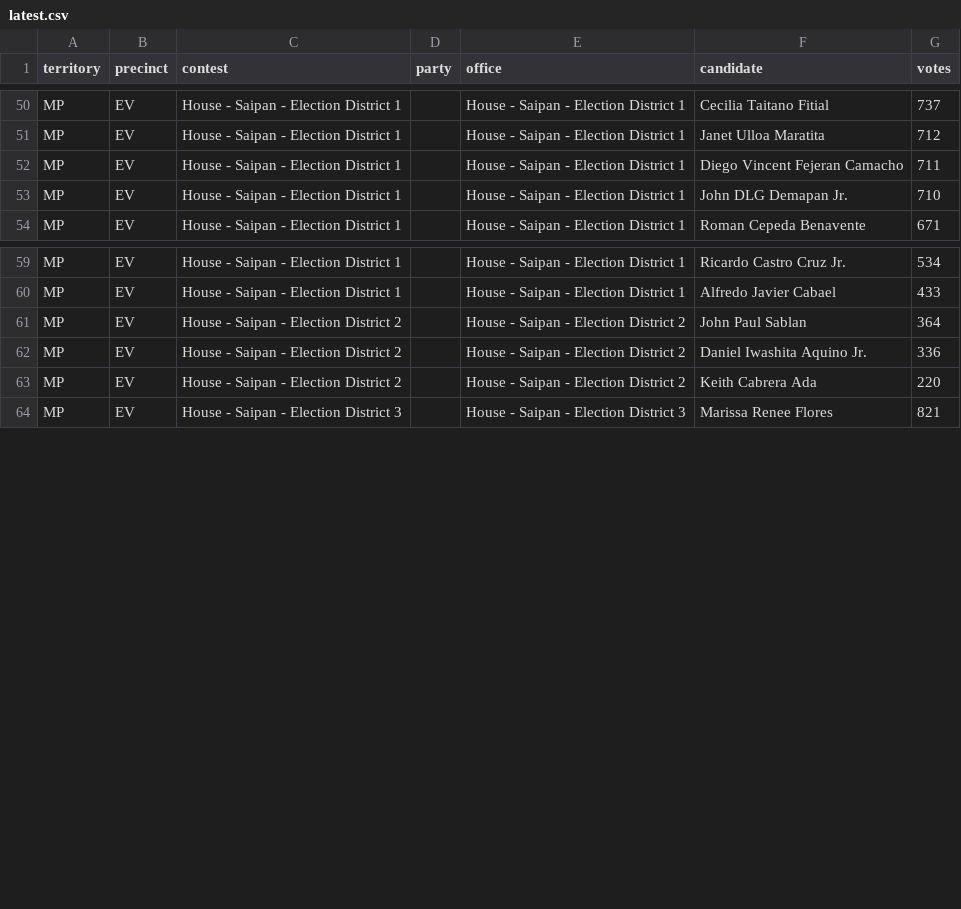
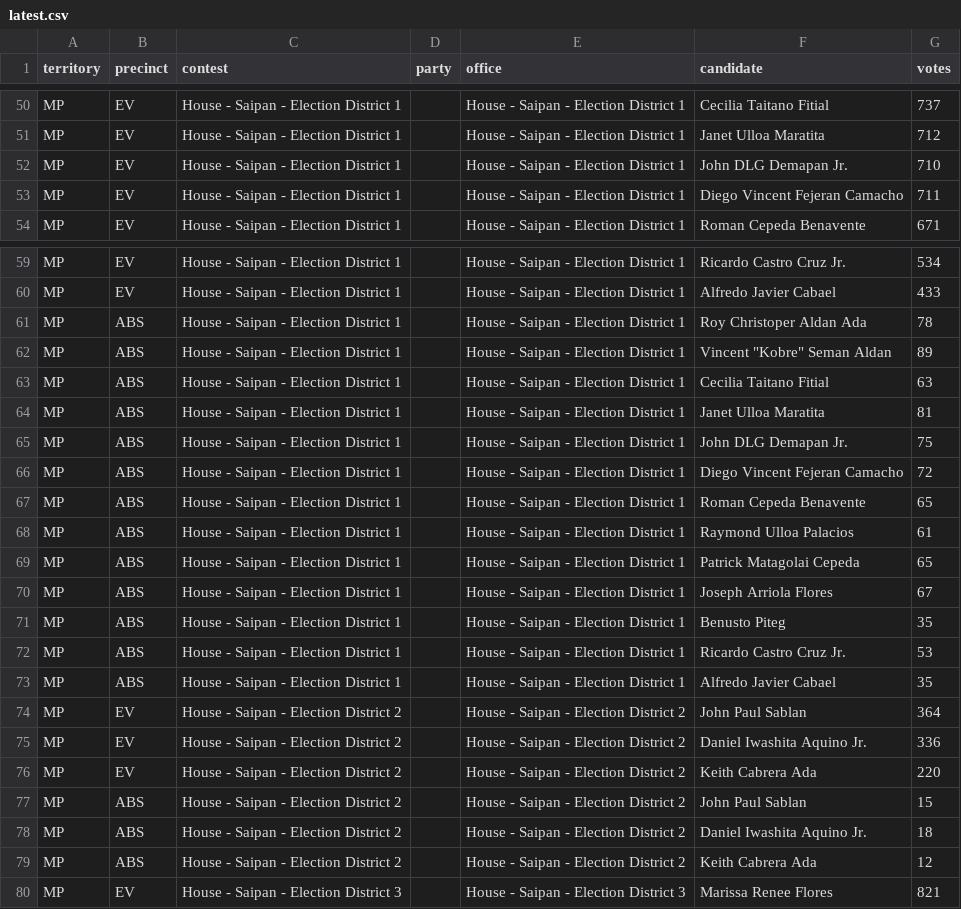
Before and after one commit to contextofislands/2026-territory-election-results, a CSV file: data/northern-mariana-islands/latest.csv, drawn as a sheet; only a part is shown, gaps mark what is left out; the diff covers the shown part only.

Commit message:
Northern Mariana Islands: UNOFFICIAL report, read 2026-11-03T16:46:40.201Z

```diff
--- a/data/northern-mariana-islands/latest.csv
+++ b/data/northern-mariana-islands/latest.csv
@@ -51,4 +51,4 @@ MP,EV,House - Saipan - Election District 1,,House - Saipan - Election District 1
 MP,EV,House - Saipan - Election District 1,,House - Saipan - Election District 1,Janet Ulloa Maratita,712
+MP,EV,House - Saipan - Election District 1,,House - Saipan - Election District 1,John DLG Demapan Jr.,710
 MP,EV,House - Saipan - Election District 1,,House - Saipan - Election District 1,Diego Vincent Fejeran Camacho,711
-MP,EV,House - Saipan - Election District 1,,House - Saipan - Election District 1,John DLG Demapan Jr.,710
 MP,EV,House - Saipan - Election District 1,,House - Saipan - Election District 1,Roman Cepeda Benavente,671
@@ -60,2 +60,15 @@ MP,EV,House - Saipan - Election District 1,,House - Saipan - Election District 1
 MP,EV,House - Saipan - Election District 1,,House - Saipan - Election District 1,Alfredo Javier Cabael,433
+MP,ABS,House - Saipan - Election District 1,,House - Saipan - Election District 1,Roy Christoper Aldan Ada,78
+MP,ABS,House - Saipan - Election District 1,,House - Saipan - Election District 1,"Vincent ""Kobre"" Seman Aldan",89
+MP,ABS,House - Saipan - Election District 1,,House - Saipan - Election District 1,Cecilia Taitano Fitial,63
+MP,ABS,House - Saipan - Election District 1,,House - Saipan - Election District 1,Janet Ulloa Maratita,81
+MP,ABS,House - Saipan - Election District 1,,House - Saipan - Election District 1,John DLG Demapan Jr.,75
+MP,ABS,House - Saipan - Election District 1,,House - Saipan - Election District 1,Diego Vincent Fejeran Camacho,72
+MP,ABS,House - Saipan - Election District 1,,House - Saipan - Election District 1,Roman Cepeda Benavente,65
+MP,ABS,House - Saipan - Election District 1,,House - Saipan - Election District 1,Raymond Ulloa Palacios,61
+MP,ABS,House - Saipan - Election District 1,,House - Saipan - Election District 1,Patrick Matagolai Cepeda,65
+MP,ABS,House - Saipan - Election District 1,,House - Saipan - Election District 1,Joseph Arriola Flores,67
+MP,ABS,House - Saipan - Election District 1,,House - Saipan - Election District 1,Benusto Piteg,35
+MP,ABS,House - Saipan - Election District 1,,House - Saipan - Election District 1,Ricardo Castro Cruz Jr.,53
+MP,ABS,House - Saipan - Election District 1,,House - Saipan - Election District 1,Alfredo Javier Cabael,35
 MP,EV,House - Saipan - Election District 2,,House - Saipan - Election District 2,John Paul Sablan,364
@@ -63,2 +76,5 @@ MP,EV,House - Saipan - Election District 2,,House - Saipan - Election District 2
 MP,EV,House - Saipan - Election District 2,,House - Saipan - Election District 2,Keith Cabrera Ada,220
+MP,ABS,House - Saipan - Election District 2,,House - Saipan - Election District 2,John Paul Sablan,15
+MP,ABS,House - Saipan - Election District 2,,House - Saipan - Election District 2,Daniel Iwashita Aquino Jr.,18
+MP,ABS,House - Saipan - Election District 2,,House - Saipan - Election District 2,Keith Cabrera Ada,12
 MP,EV,House - Saipan - Election District 3,,House - Saipan - Election District 3,Marissa Renee Flores,821
```
Also changed, not shown: 12 added rows and 2 moved rows elsewhere in this file.
